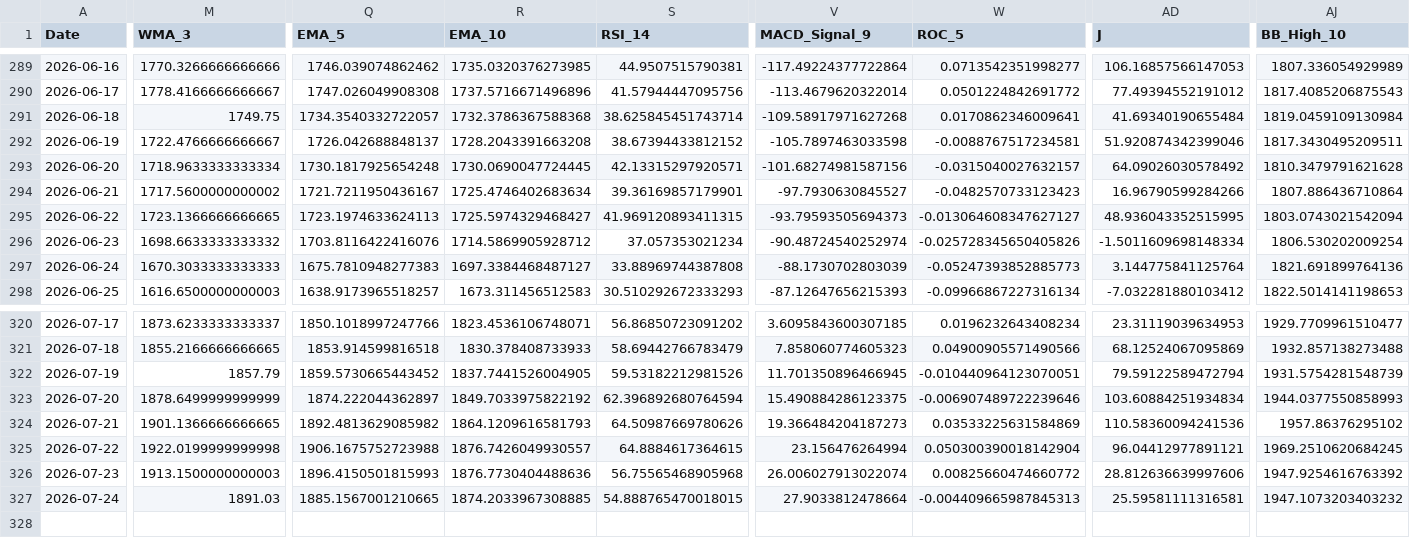
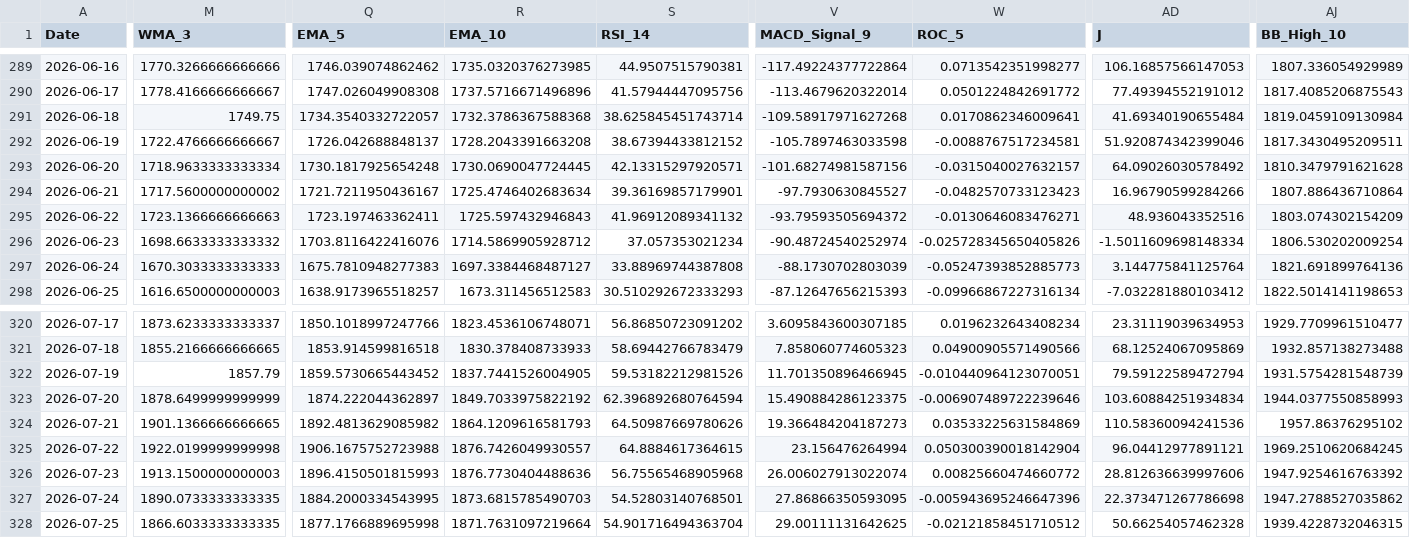
Before and after one commit to JintaoLiuorJoey/coinbase-ohlcv-data, a CSV file: data/ETH_aggregated.csv, drawn as a sheet; only a part is shown, gaps mark what is left out; rows hold the shown columns only; the diff covers the shown part only; the diff names each change by its address in the sheet, - before the commit and + after, or states it on an @@ line.

```diff
--- a/data/ETH_aggregated.csv
+++ b/data/ETH_aggregated.csv
-M295 (WMA_3): 1723.1366666666665
+M295 (WMA_3): 1723.1366666666663
-Q295 (EMA_5): 1723.1974633624113
+Q295 (EMA_5): 1723.197463362411
-R295 (EMA_10): 1725.5974329468427
+R295 (EMA_10): 1725.597432946843
-S295 (RSI_14): 41.969120893411315
+S295 (RSI_14): 41.96912089341132
-V295 (MACD_Signal_9): -93.79593505694373
+V295 (MACD_Signal_9): -93.79593505694372
-W295 (ROC_5): -0.013064608347627127
+W295 (ROC_5): -0.0130646083476271
-AD295 (J): 48.936043352515995
+AD295 (J): 48.936043352516
-AJ295 (BB_High_10): 1803.0743021542094
+AJ295 (BB_High_10): 1803.074302154209
-M327 (WMA_3): 1891.03
+M327 (WMA_3): 1890.0733333333335
-Q327 (EMA_5): 1885.1567001210665
+Q327 (EMA_5): 1884.2000334543995
-R327 (EMA_10): 1874.2033967308885
+R327 (EMA_10): 1873.6815785490703
-S327 (RSI_14): 54.888765470018015
+S327 (RSI_14): 54.52803140768501
-V327 (MACD_Signal_9): 27.9033812478664
+V327 (MACD_Signal_9): 27.86866350593095
-W327 (ROC_5): -0.004409665987845313
+W327 (ROC_5): -0.005943695246647396
-AD327 (J): 25.59581111316581
+AD327 (J): 22.373471267786698
-AJ327 (BB_High_10): 1947.1073203403232
+AJ327 (BB_High_10): 1947.2788527035862
+row 328: 2026-07-25 | 1866.6033333333335 | 1877.1766889695998 | 1871.7631097219664 | 54.901716494363704 | 29.00111131642625 | -0.02121858451710512 | 50.66254057462328 | 1939.4228732046315
```
Also changed, not shown: 34 edited cells elsewhere in this file, data/BTC_aggregated.csv, data/XRP_aggregated.csv.
